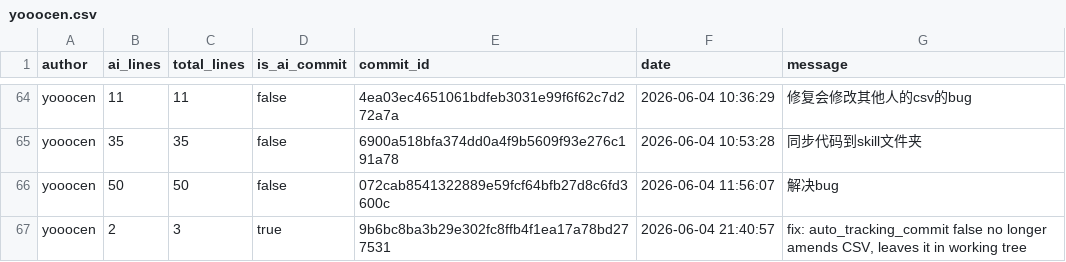
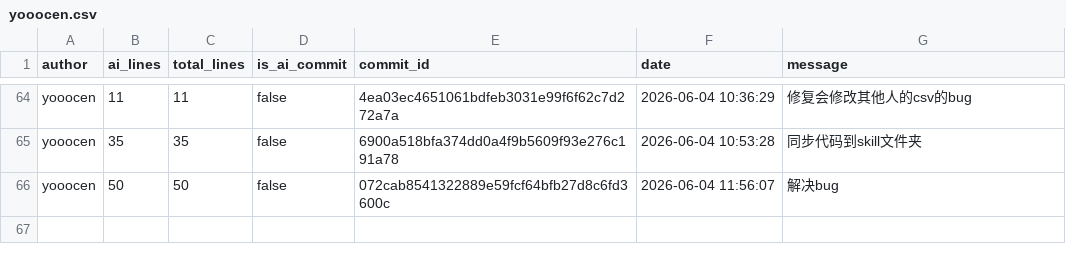
Before and after one commit to JohnJAS/git-code-tracker, a CSV file: .ai-tracking/yooocen.csv, drawn as a sheet; only a part is shown, gaps mark what is left out; the diff names each change by its address in the sheet, - before the commit and + after, or states it on an @@ line.

Commit message:
提交代码统计信息

```diff
--- a/.ai-tracking/yooocen.csv
+++ b/.ai-tracking/yooocen.csv
-row 67: yooocen | 2 | 3 | true | 9b6bc8ba3b29e302fc8ffb4f1ea17a78bd277531 | 2026-06-04 21:40:57 | fix: auto_tracking_commit false no longer amends CSV, leaves it in working tree
```
